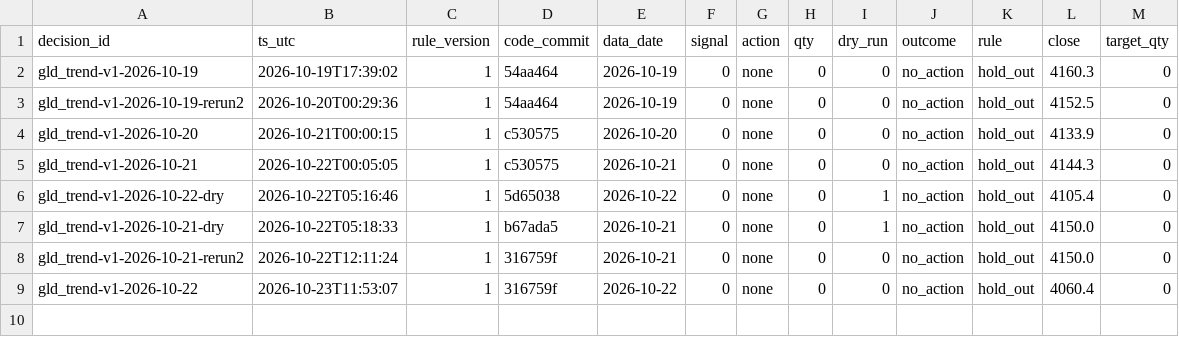
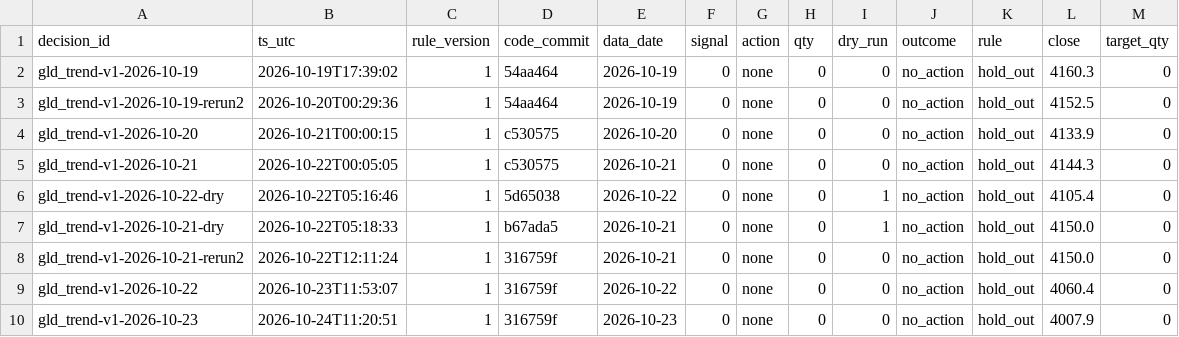
Before and after one commit to hsalehi10087/hossein-trading-bot, a CSV file: gld/decisions.csv, drawn as a sheet; the diff names each change by its address in the sheet, - before the commit and + after, or states it on an @@ line.

```diff
--- a/gld/decisions.csv
+++ b/gld/decisions.csv
+row 10: gld_trend-v1-2026-10-23 | 2026-10-24T11:20:51 | 1 | 316759f | 2026-10-23 | 0 | none | 0 | 0 | no_action | hold_out | 4007.9 | 0
```
Also changed, not shown: portfolio/daily.csv, qqq/decisions.csv, 3 other files.
